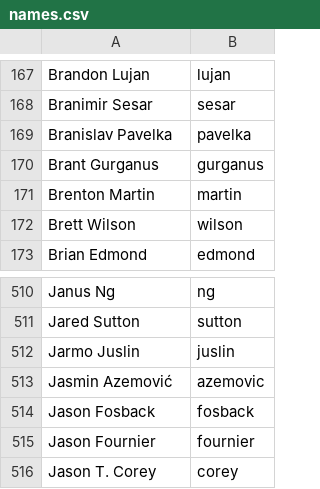
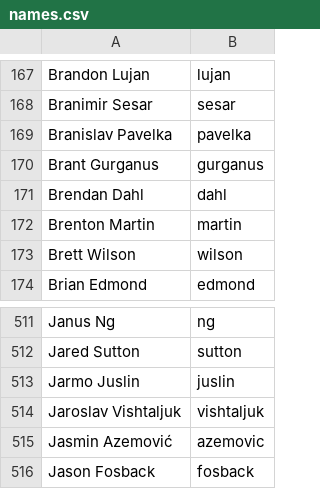
Before and after one commit to twse/random-stuff, a CSV file: names.csv, drawn as a sheet; only a part is shown, gaps mark what is left out; the shorter side is filled out with more unchanged rows.

Commit message:
Added Ukrainian translator.

```diff
--- a/names.csv
+++ b/names.csv
@@ -170,2 +170,3 @@ Branislav Pavelka,pavelka
 Brant Gurganus,gurganus
+Brendan Dahl,dahl
 Brenton Martin,martin
@@ -512,2 +513,3 @@ Jared Sutton,sutton
 Jarmo Juslin,juslin
+Jaroslav Vishtaljuk,vishtaljuk
 Jasmin Azemović,azemovic
```
